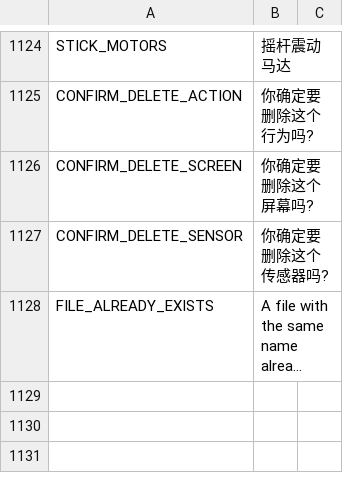
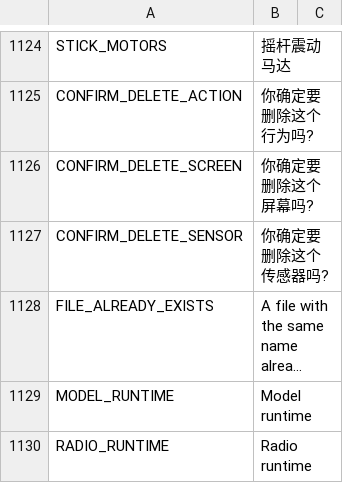
Before and after one commit to FrSkyRC/ETHOS-Feedback-Community, a CSV file: translations/display/cn.csv, drawn as a sheet; only a part is shown, gaps mark what is left out; long unchanged cells end in …; the diff names each change by its address in the sheet, - before the commit and + after, or states it on an @@ line.

Commit message:
Translations added for RADIO_RUNTIME and MODEL_RUNTIME

```diff
--- a/translations/display/cn.csv
+++ b/translations/display/cn.csv
+row 1129: MODEL_RUNTIME | Model runtime
+row 1130: RADIO_RUNTIME | Radio runtime
```
Also changed, not shown: translations/display/cs.csv, translations/display/de.csv, 10 other files.
